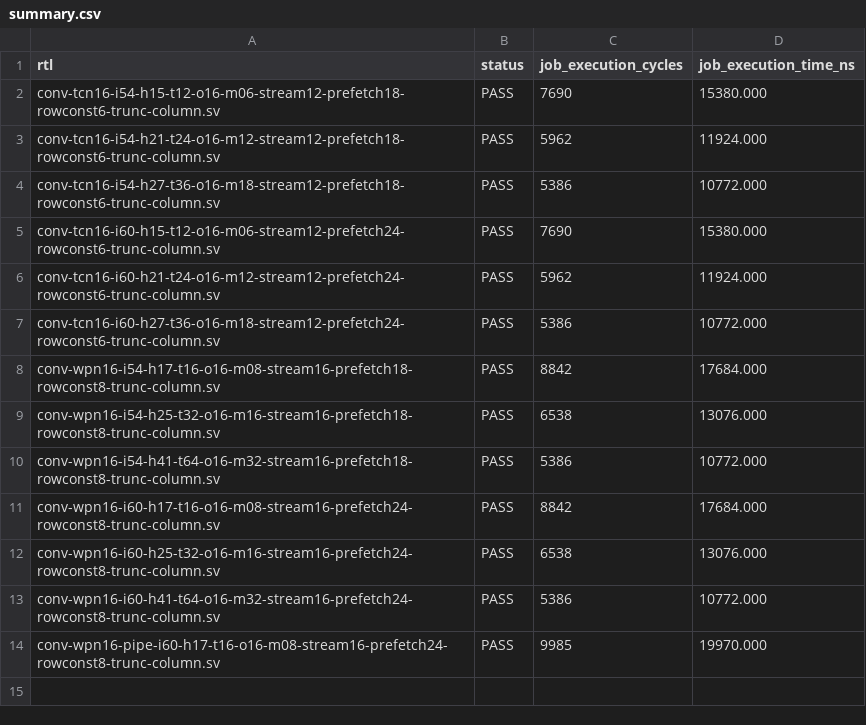
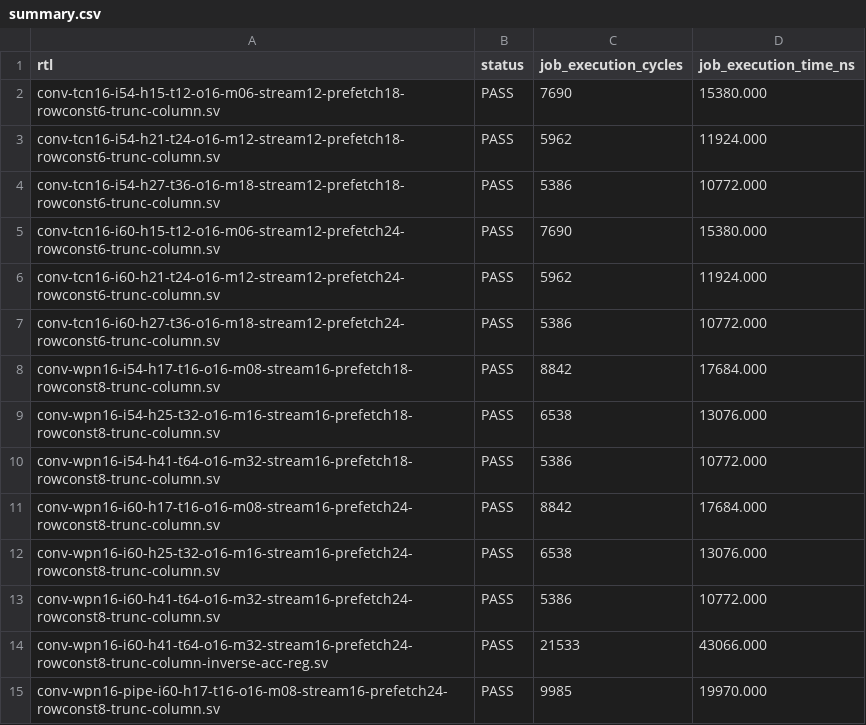
Before and after one commit to tarsioonofrio/FastConv_SystemVerilog, a CSV file: rtl/conv4x4/simulation_results/summary.csv, drawn as a sheet; the diff names each change by its address in the sheet, - before the commit and + after, or states it on an @@ line.

Commit message:
Add inverse-accumulator register WPN16 variant

```diff
--- a/rtl/conv4x4/simulation_results/summary.csv
+++ b/rtl/conv4x4/simulation_results/summary.csv
+row 14: conv-wpn16-i60-h41-t64-o16-m32-stream16-prefetch24-rowconst8-trunc-column-inverse-acc-reg.sv | PASS | 21533 | 43066.000
```
Also changed, not shown: 29 other files.
